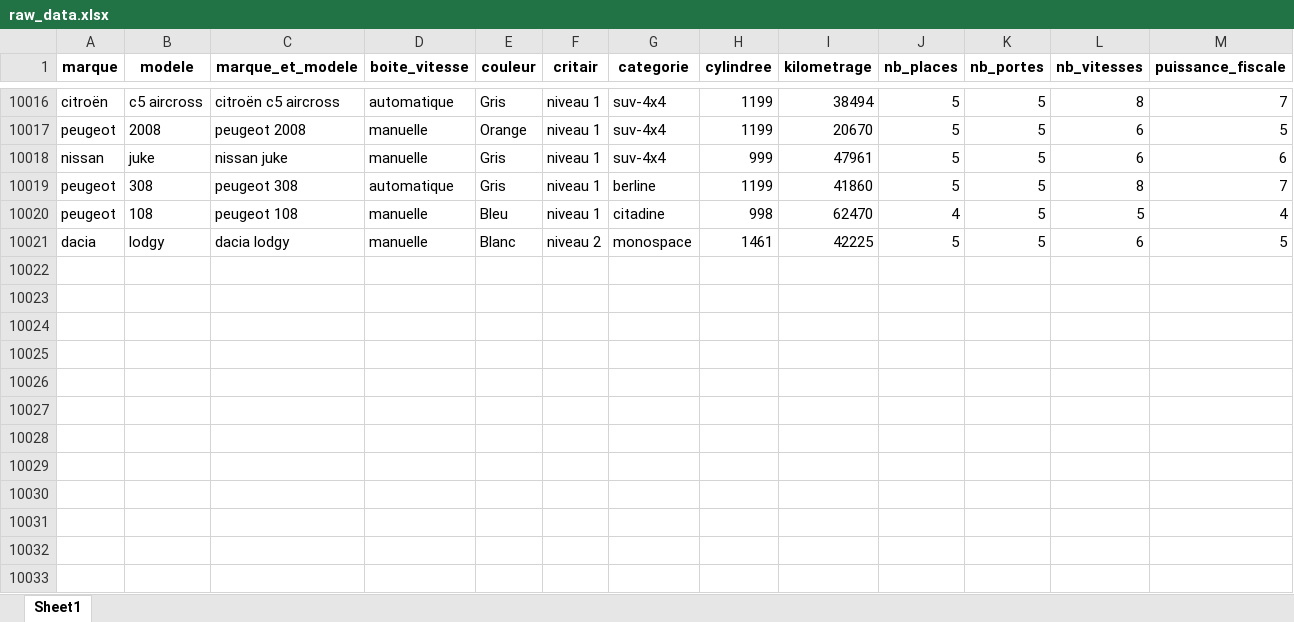
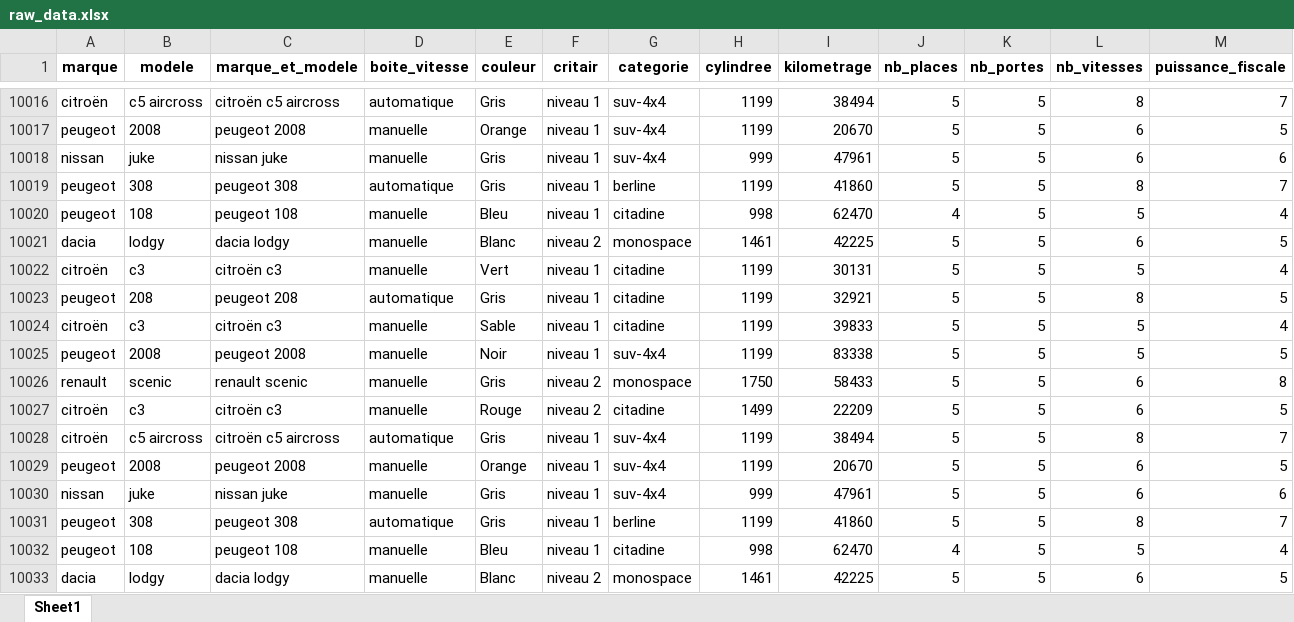
Before and after one commit to almadrava/cars-price-prediction, an Excel workbook: src/data/raw_data.xlsx, sheet Sheet1, drawn as a sheet; only a part is shown, gaps mark what is left out; values as stored, in another font and other column widths than the file's, no borders; rows hold the shown columns only; the diff names each change by its address in the sheet, - before the commit and + after, or states it on an @@ line.

```diff
--- a/src/data/raw_data.xlsx (sheet Sheet1)
+++ b/src/data/raw_data.xlsx (sheet Sheet1)
+row 10022: citroën | c3 | citroën c3 | manuelle | Vert | niveau 1 | citadine | 1199 | 30131 | 5 | 5 | 5 | 4
+row 10023: peugeot | 208 | peugeot 208 | automatique | Gris | niveau 1 | citadine | 1199 | 32921 | 5 | 5 | 8 | 5
+row 10024: citroën | c3 | citroën c3 | manuelle | Sable | niveau 1 | citadine | 1199 | 39833 | 5 | 5 | 5 | 4
+row 10025: peugeot | 2008 | peugeot 2008 | manuelle | Noir | niveau 1 | suv-4x4 | 1199 | 83338 | 5 | 5 | 5 | 5
+row 10026: renault | scenic | renault scenic | manuelle | Gris | niveau 2 | monospace | 1750 | 58433 | 5 | 5 | 6 | 8
+row 10027: citroën | c3 | citroën c3 | manuelle | Rouge | niveau 2 | citadine | 1499 | 22209 | 5 | 5 | 6 | 5
+row 10028: citroën | c5 aircross | citroën c5 aircross | automatique | Gris | niveau 1 | suv-4x4 | 1199 | 38494 | 5 | 5 | 8 | 7
+row 10029: peugeot | 2008 | peugeot 2008 | manuelle | Orange | niveau 1 | suv-4x4 | 1199 | 20670 | 5 | 5 | 6 | 5
+row 10030: nissan | juke | nissan juke | manuelle | Gris | niveau 1 | suv-4x4 | 999 | 47961 | 5 | 5 | 6 | 6
+row 10031: peugeot | 308 | peugeot 308 | automatique | Gris | niveau 1 | berline | 1199 | 41860 | 5 | 5 | 8 | 7
+row 10032: peugeot | 108 | peugeot 108 | manuelle | Bleu | niveau 1 | citadine | 998 | 62470 | 4 | 5 | 5 | 4
+row 10033: dacia | lodgy | dacia lodgy | manuelle | Blanc | niveau 2 | monospace | 1461 | 42225 | 5 | 5 | 6 | 5
```
Also changed, not shown: 2 other files.
